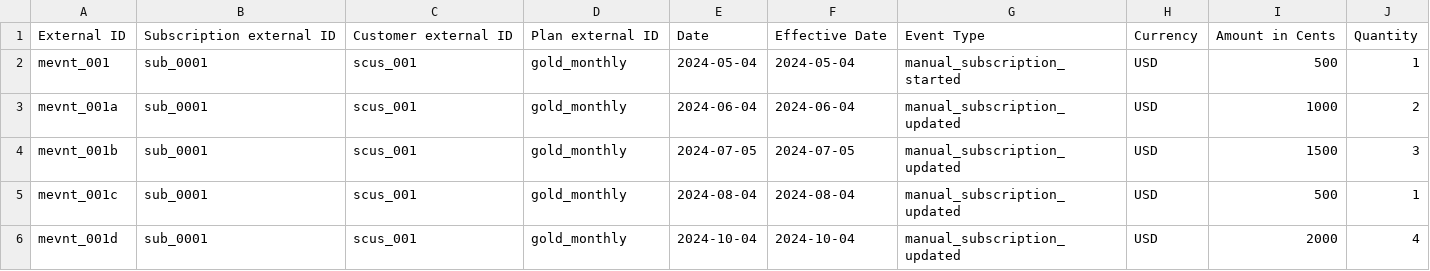
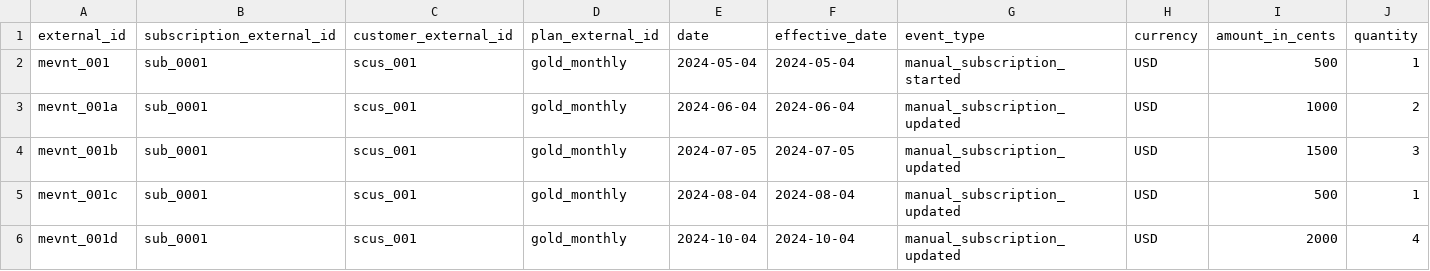
Before and after one commit to franccesco/dbt-saas, a CSV file: seeds/manual_subscriptions.csv, drawn as a sheet; only a part is shown; removed rows and columns are numbered as before the commit, all else as after; rows hold the shown columns only; the diff names each change by its address in the sheet, - before the commit and + after, or states it on an @@ line.

```diff
--- a/seeds/manual_subscriptions.csv
+++ b/seeds/manual_subscriptions.csv
-row 1: External ID | Subscription external ID | Customer external ID | Plan external ID | Date | Effective Date | Event Type | Currency | Amount in Cents | Quantity
+row 1: external_id | subscription_external_id | customer_external_id | plan_external_id | date | effective_date | event_type | currency | amount_in_cents | quantity
```
Also changed, not shown: seeds/contacts.csv, seeds/customers.csv, 10 other files.
